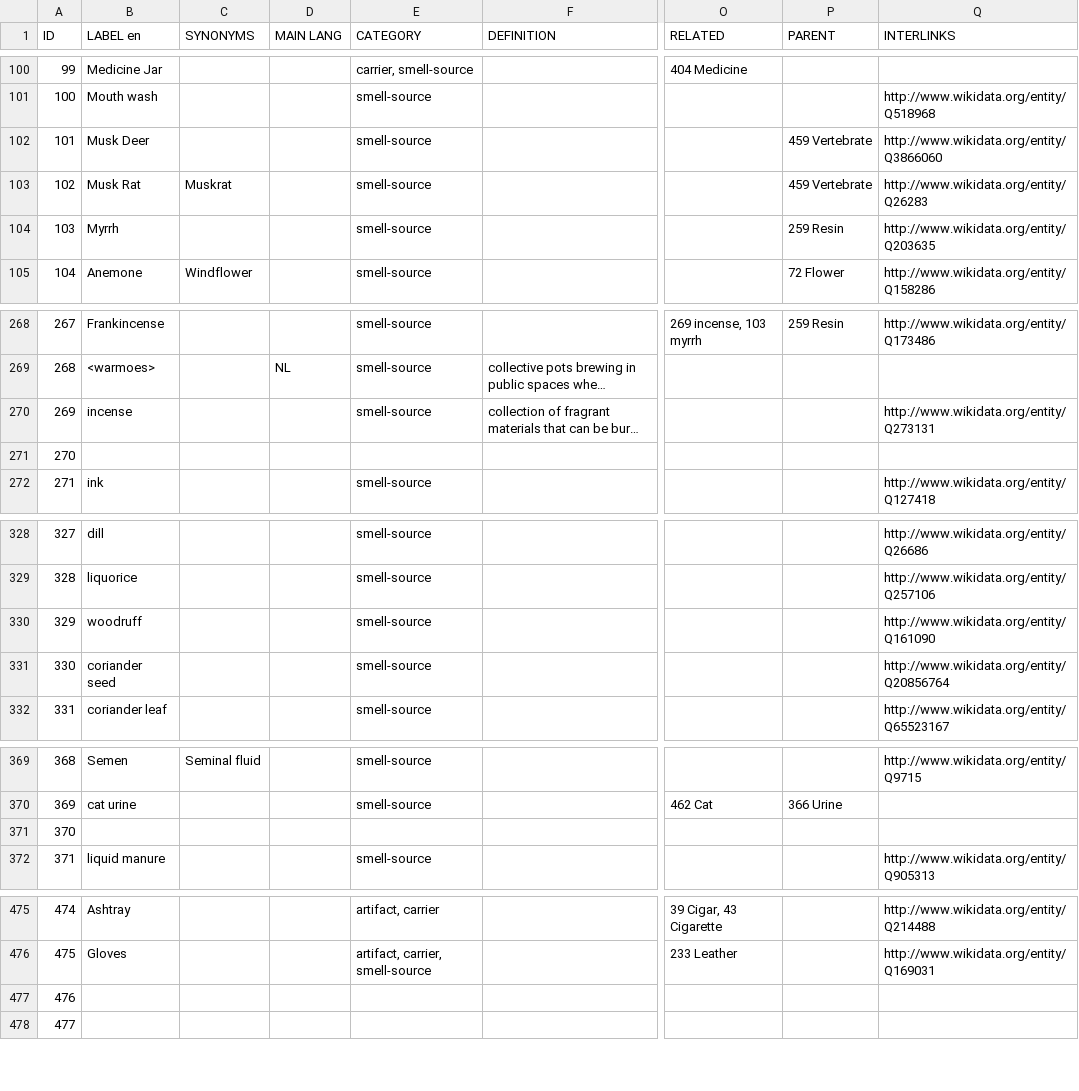
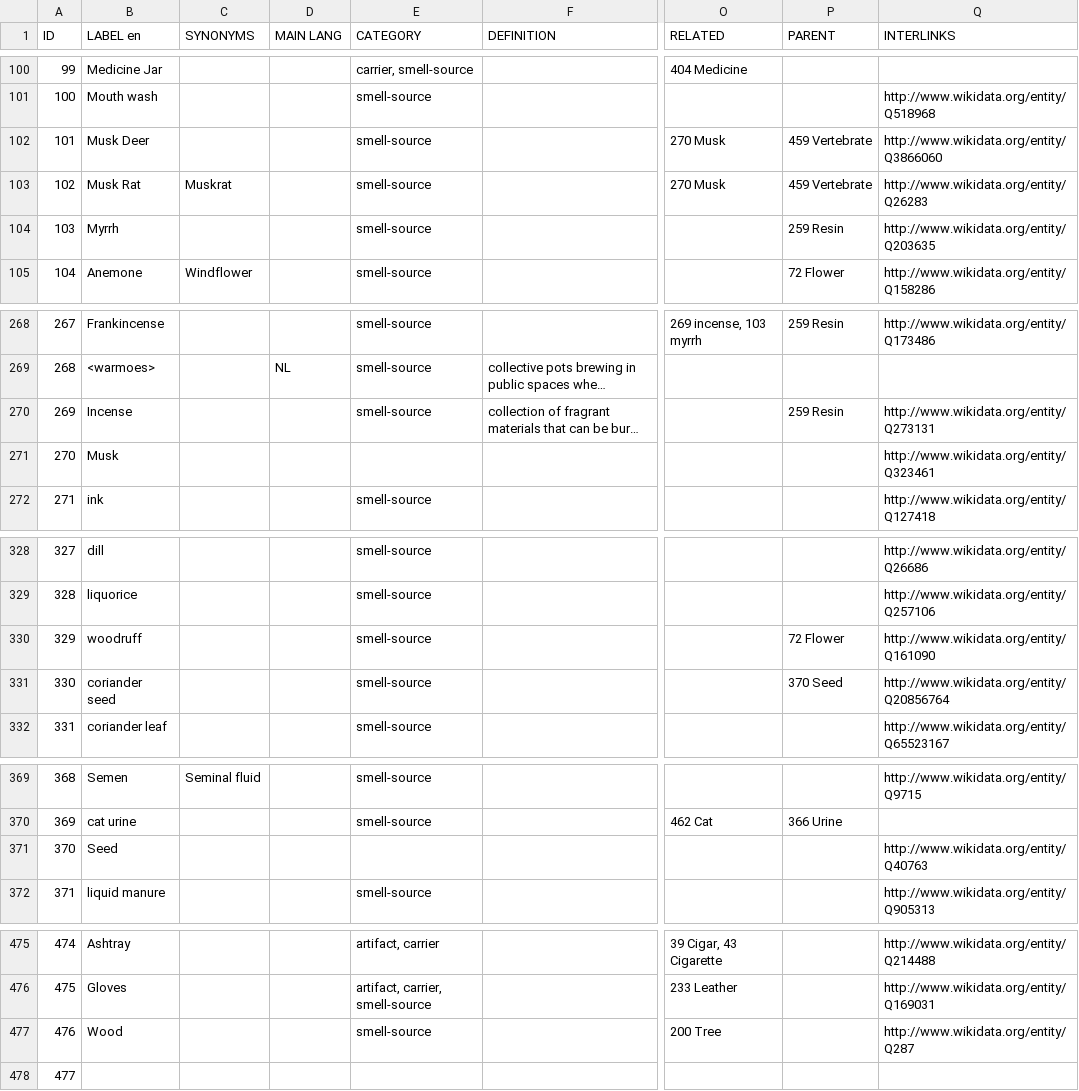
Before and after one commit to Odeuropa/vocabularies, a CSV file: raw/olfactory-objects/en.csv, drawn as a sheet; only a part is shown, gaps mark what is left out; long unchanged cells end in …; the diff covers the shown part only; the diff names each change by its address in the sheet, - before the commit and + after, or states it on an @@ line.

```diff
--- a/raw/olfactory-objects/en.csv
+++ b/raw/olfactory-objects/en.csv
-O102:O103 (RELATED): (empty)
+O102:O103 (RELATED): 270 Musk
-B270 (LABEL en): incense
+B270 (LABEL en): Incense
-P270 (PARENT): (empty)
+P270 (PARENT): 259 Resin
-B271 (LABEL en): (empty)
+B271 (LABEL en): Musk
-Q271 (INTERLINKS): (empty)
+Q271 (INTERLINKS): http://www.wikidata.org/entity/Q323461
-P330 (PARENT): (empty)
+P330 (PARENT): 72 Flower
-P331 (PARENT): (empty)
+P331 (PARENT): 370 Seed
-B371 (LABEL en): (empty)
+B371 (LABEL en): Seed
-Q371 (INTERLINKS): (empty)
+Q371 (INTERLINKS): http://www.wikidata.org/entity/Q40763
-B477 (LABEL en): (empty)
+B477 (LABEL en): Wood
-E477 (CATEGORY): (empty)
+E477 (CATEGORY): smell-source
-O477 (RELATED): (empty)
+O477 (RELATED): 200 Tree
-Q477 (INTERLINKS): (empty)
+Q477 (INTERLINKS): http://www.wikidata.org/entity/Q287
```
Also changed, not shown: 6 edited cells elsewhere in this file, 6 other files.
